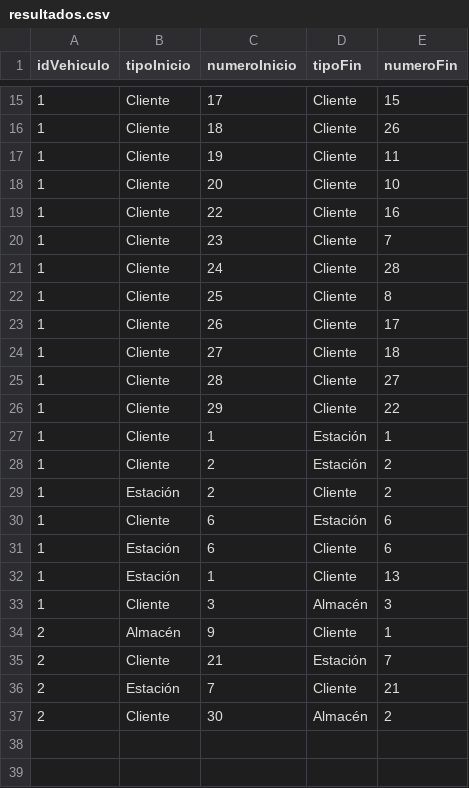
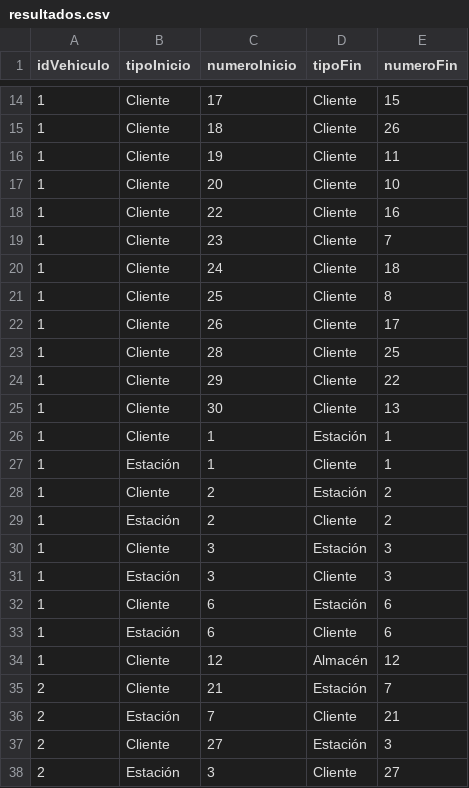
Before and after one commit to ddi4z/Proyecto-MOS, a CSV file: optimizacion/Proyecto Seneca Libre/case_5_recharge_nodes/resultados.csv, drawn as a sheet; only a part is shown, gaps mark what is left out; the diff covers the shown part only.

Commit message:
fix visitar clientes dos veces - 2 y 5 tienen ciclos

```diff
--- a/optimizacion/Proyecto Seneca Libre/case_5_recharge_nodes/resultados.csv
+++ b/optimizacion/Proyecto Seneca Libre/case_5_recharge_nodes/resultados.csv
@@ -20,18 +19,20 @@ idVehiculo,tipoInicio,numeroInicio,tipoFin,numeroFin
 1,Cliente,23,Cliente,7
-1,Cliente,24,Cliente,28
+1,Cliente,24,Cliente,18
 1,Cliente,25,Cliente,8
 1,Cliente,26,Cliente,17
-1,Cliente,27,Cliente,18
-1,Cliente,28,Cliente,27
+1,Cliente,28,Cliente,25
 1,Cliente,29,Cliente,22
+1,Cliente,30,Cliente,13
 1,Cliente,1,Estación,1
+1,Estación,1,Cliente,1
 1,Cliente,2,Estación,2
 1,Estación,2,Cliente,2
+1,Cliente,3,Estación,3
+1,Estación,3,Cliente,3
 1,Cliente,6,Estación,6
 1,Estación,6,Cliente,6
-1,Estación,1,Cliente,13
-1,Cliente,3,Almacén,3
-2,Almacén,9,Cliente,1
+1,Cliente,12,Almacén,12
 2,Cliente,21,Estación,7
 2,Estación,7,Cliente,21
-2,Cliente,30,Almacén,2
+2,Cliente,27,Estación,3
+2,Estación,3,Cliente,27
```
Also changed, not shown: 1 removed row and 4 edited cells elsewhere in this file, optimizacion/Proyecto Seneca Libre/case_1_base/resultados.csv, optimizacion/Proyecto Seneca Libre/case_2_cost/resultados.csv, 18 other files.
